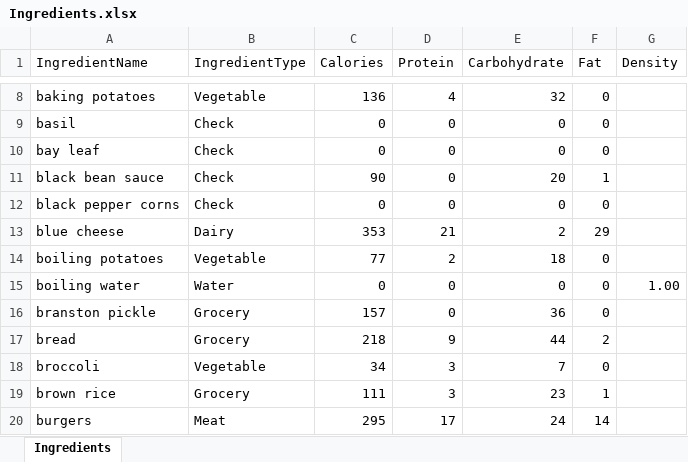
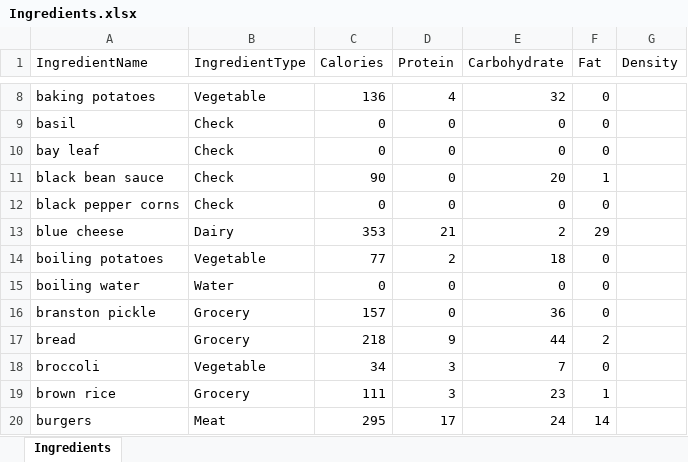
Before and after one commit to joejcollins/harmony-angel, an Excel workbook: ConsoleApp/Input/Ingredients.xlsx, sheet Ingredients, drawn as a sheet; only a part is shown, gaps mark what is left out; values as stored, in another font and other column widths than the file's, no borders; the diff names each change by its address in the sheet, - before the commit and + after, or states it on an @@ line.

```diff
--- a/ConsoleApp/Input/Ingredients.xlsx (sheet Ingredients)
+++ b/ConsoleApp/Input/Ingredients.xlsx (sheet Ingredients)
-G15 (Density): 1.00
+G15 (Density): (empty)
```
Also changed, not shown: 14 other files.
